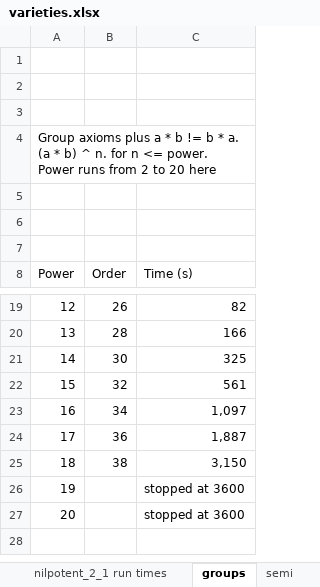
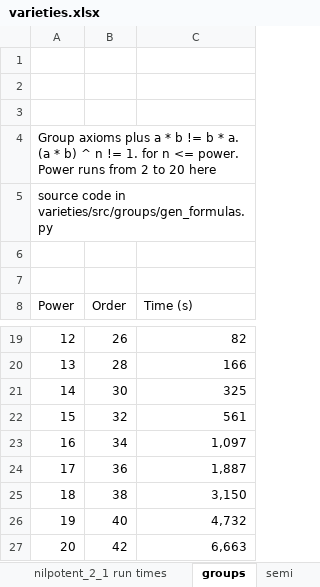
Before and after one commit to ChoiwahChow/varieties, an Excel workbook: docs/varieties.xlsx, sheet groups, drawn as a sheet; only a part is shown, gaps mark what is left out; values as stored, in another font and other column widths than the file's, no borders; the diff names each change by its address in the sheet, - before the commit and + after, or states it on an @@ line.

```diff
--- a/docs/varieties.xlsx (sheet groups)
+++ b/docs/varieties.xlsx (sheet groups)
-A4 (Power): …b) ^ n. for n…
+A4 (Power): …b) ^ n != 1. for n…
-A5 (Power): (empty)
+A5 (Power): source code in varieties/src/groups/gen_formulas.py
-B26 (Order): (empty)
+B26 (Order): 40
-C26 (Time (s)): stopped at 3600
+C26 (Time (s)): 4,732
-B27 (Order): (empty)
+B27 (Order): 42
-C27 (Time (s)): stopped at 3600
+C27 (Time (s)): 6,663
```
Also changed, not shown: sheet semi, sheet nilpotent_2_1 run times, sheet Bands, 1 other file.
